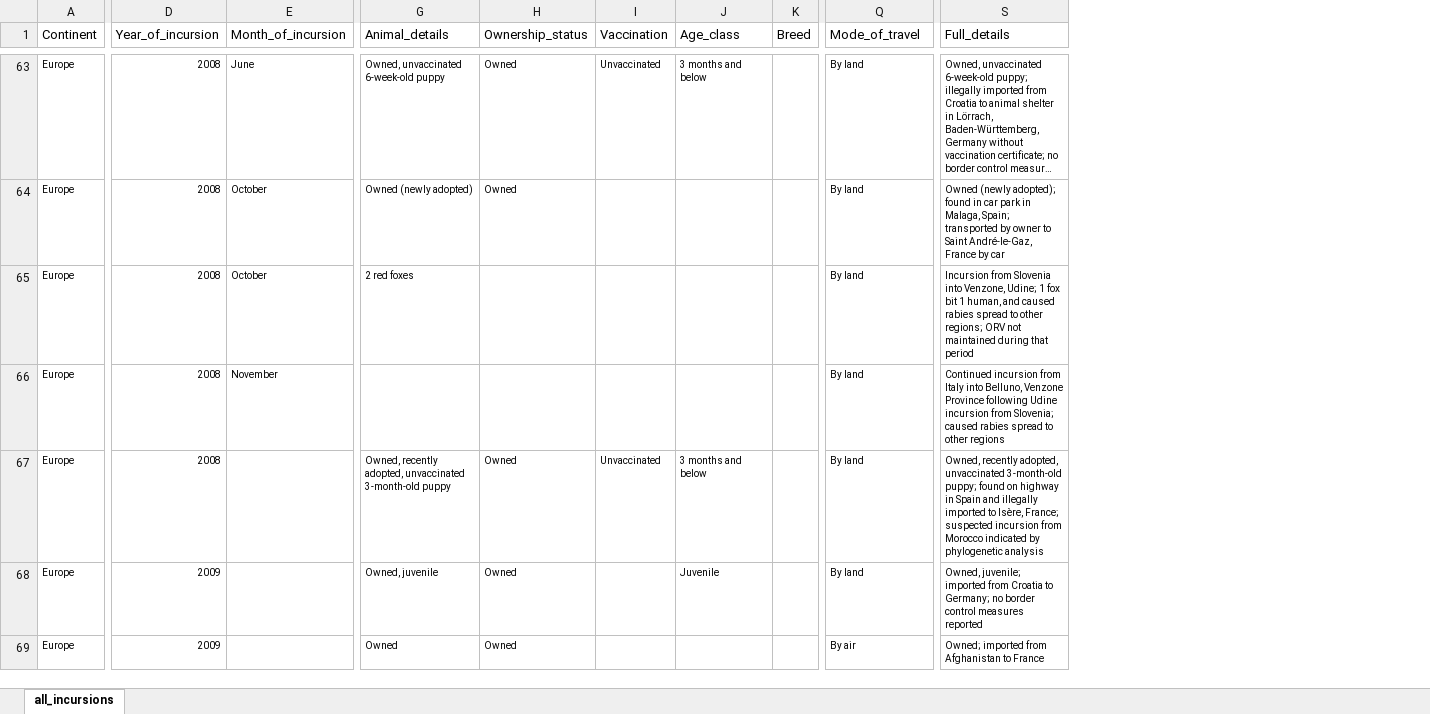
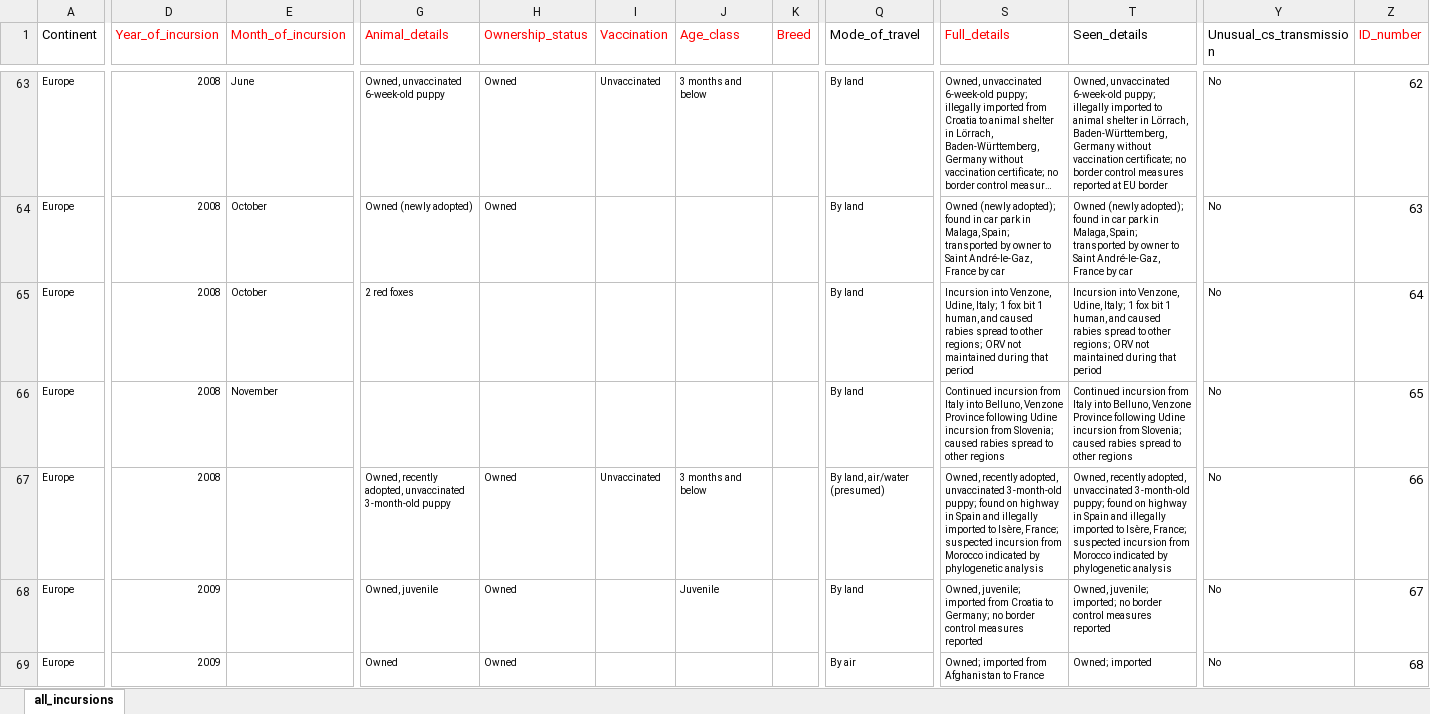
Before and after one commit to miravayuson/Sysrev_incursions, an Excel workbook: incursions_sr/all_incursions.xlsx, sheet all_incursions, drawn as a sheet; only a part is shown, gaps mark what is left out; long unchanged cells end in …; values as stored, in another font and other column widths than the file's, no borders; the diff covers the shown part only; the diff names each change by its address in the sheet, - before the commit and + after, or states it on an @@ line.

```diff
--- a/incursions_sr/all_incursions.xlsx (sheet all_incursions)
+++ b/incursions_sr/all_incursions.xlsx (sheet all_incursions)
+column T (Seen_details), rows 63-69: Owned, unvaccinated 6-week-old puppy; illegally imported to animal shelter in Lörrach, Baden-Württemberg, Germany without vaccination certificate; no border control measures reported at EU border | Owned (newly adopted); found in car park in Malaga, Spain; transported by owner to Saint André-le-Gaz, France by car | Incursion into Venzone, Udine, Italy; 1 fox bit 1 human, and caused rabies spread to other regions; ORV not maintained during that period | Continued incursion from Italy into Belluno, Venzone Province following Udine incursion from Slovenia; caused rabies spread to other regions | Owned, recently adopted, unvaccinated 3-month-old puppy; found on highway in Spain and illegally imported to Isère, France; suspected incursion from Morocco indicated by phylogenetic analysis | Owned, juvenile; imported; no border control measures reported | Owned; imported
+column Y (Unusual_cs_transmission), rows 63-69: all No
+column Z (ID_number), rows 63-69: 62 | 63 | 64 | 65 | 66 | 67 | 68
-D1:E1 text colour: black
+D1:E1 text colour: #FF0000
-G1:K1 text colour: black
+G1:K1 text colour: #FF0000
-S1 text colour: black
+S1 text colour: #FF0000
-S65 (Full_details): Incursion from Slovenia into Venzone, Udine; 1 fox…
+S65 (Full_details): Incursion into Venzone, Udine, Italy; 1 fox…
-Q67 (Mode_of_travel): By land
+Q67 (Mode_of_travel): By land, air/water (presumed)
```
Also changed, not shown: 52 edited cells and cell formats elsewhere in this sheet, 16 other files.
